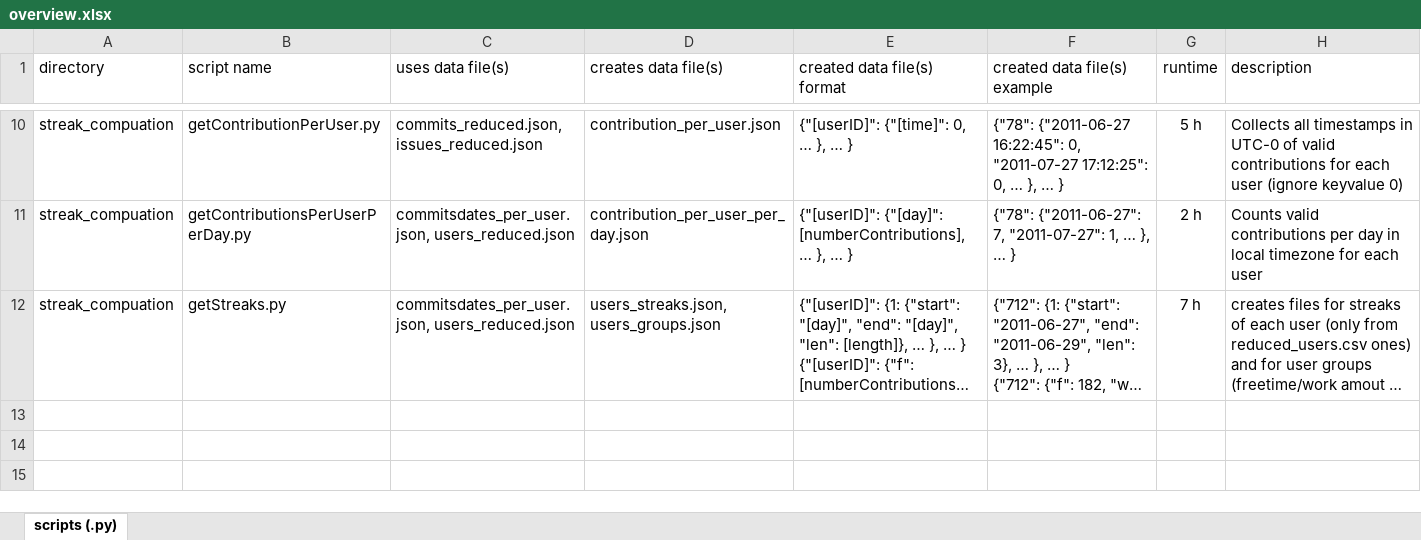
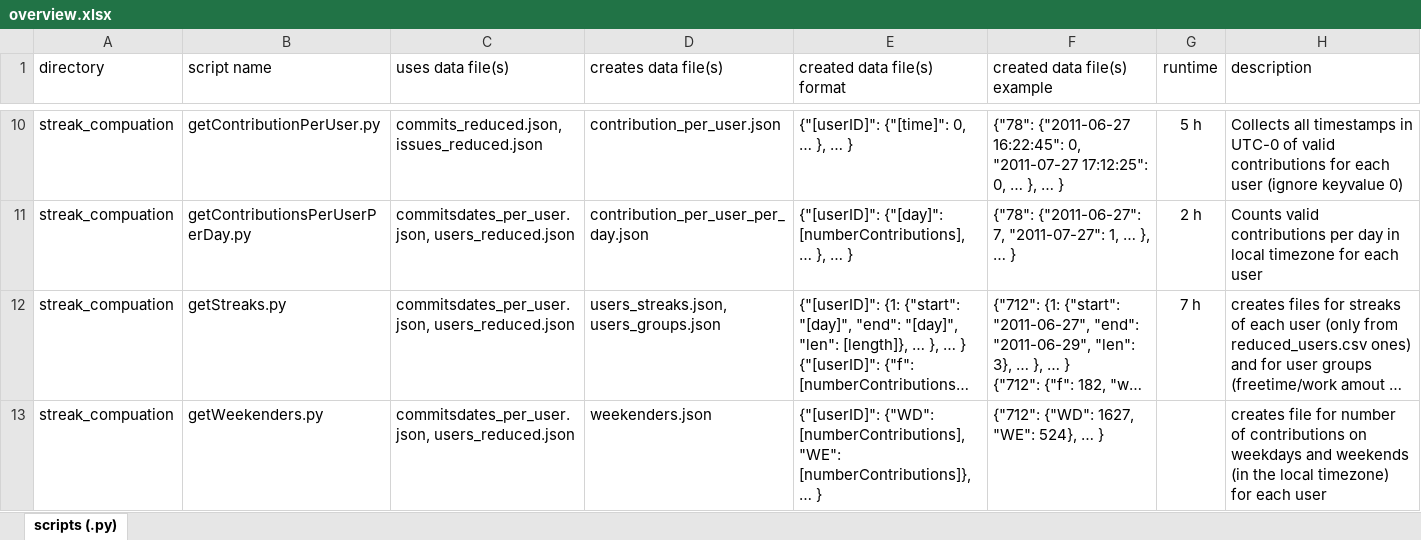
Before and after one commit to lukasmoldon/GHStreaksThesis, an Excel workbook: overview.xlsx, sheet scripts (.py), drawn as a sheet; only a part is shown, gaps mark what is left out; long unchanged cells end in …; values as stored, in another font and other column widths than the file's, no borders; the diff names each change by its address in the sheet, - before the commit and + after, or states it on an @@ line.

Commit message:
Added getWeekenders to overview, display change in getWeekenders

```diff
--- a/overview.xlsx (sheet scripts (.py))
+++ b/overview.xlsx (sheet scripts (.py))
+row 13: streak_compuation | getWeekenders.py | commitsdates_per_user.json, users_reduced.json | weekenders.json | {"[userID]": {"WD": [numberContributions], "WE": [numberContributions]}, … } | {"712": {"WD": 1627, "WE": 524}, … } |  | creates file for number of contributions on weekdays and weekends (in the local timezone) for each user
```
Also changed, not shown: 1 other file.
